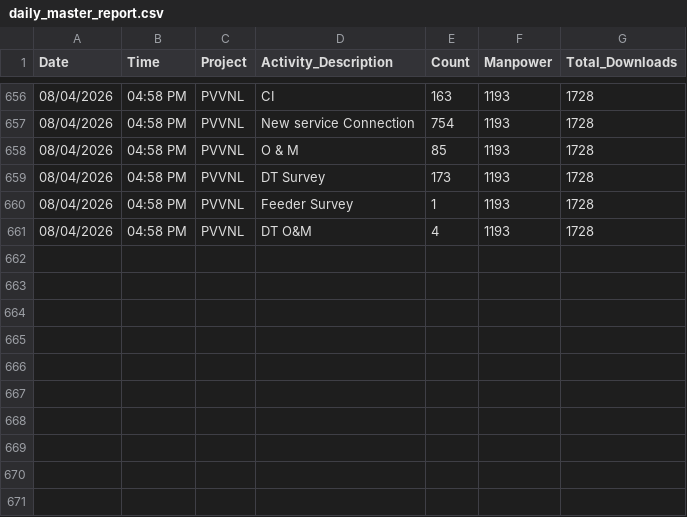
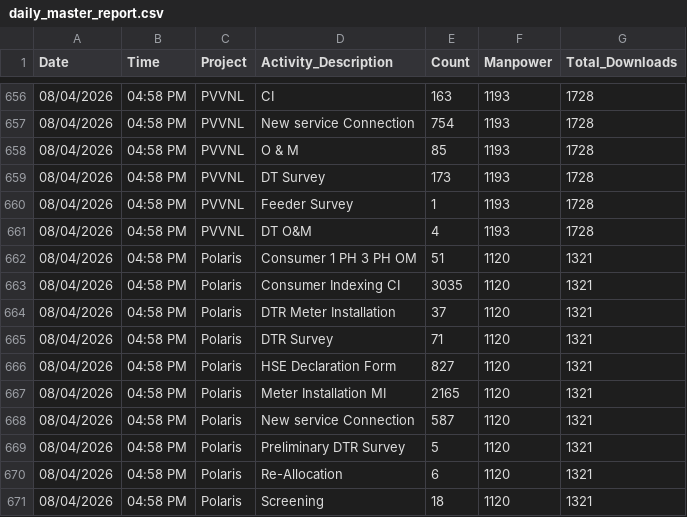
Before and after one commit to Girisk647/Styra-Dashboard-portal, a CSV file: daily_master_report.csv, drawn as a sheet; only a part is shown, gaps mark what is left out.

Commit message:
Manual Fetch: 2026-04-08 16:58

```diff
--- a/daily_master_report.csv
+++ b/daily_master_report.csv
@@ -661 +661,11 @@ Date,Time,Project,Activity_Description,Count,Manpower,Total_Downloads
 08/04/2026,04:58 PM,PVVNL,DT O&M,4,1193,1728
+08/04/2026,04:58 PM,Polaris,Consumer 1 PH   3 PH OM,51,1120,1321
+08/04/2026,04:58 PM,Polaris,Consumer Indexing CI,3035,1120,1321
+08/04/2026,04:58 PM,Polaris,DTR Meter Installation,37,1120,1321
+08/04/2026,04:58 PM,Polaris,DTR Survey,71,1120,1321
+08/04/2026,04:58 PM,Polaris,HSE Declaration Form,827,1120,1321
+08/04/2026,04:58 PM,Polaris,Meter Installation MI,2165,1120,1321
+08/04/2026,04:58 PM,Polaris,New service Connection,587,1120,1321
+08/04/2026,04:58 PM,Polaris,Preliminary DTR Survey ,5,1120,1321
+08/04/2026,04:58 PM,Polaris,Re-Allocation,6,1120,1321
+08/04/2026,04:58 PM,Polaris,Screening,18,1120,1321
```
